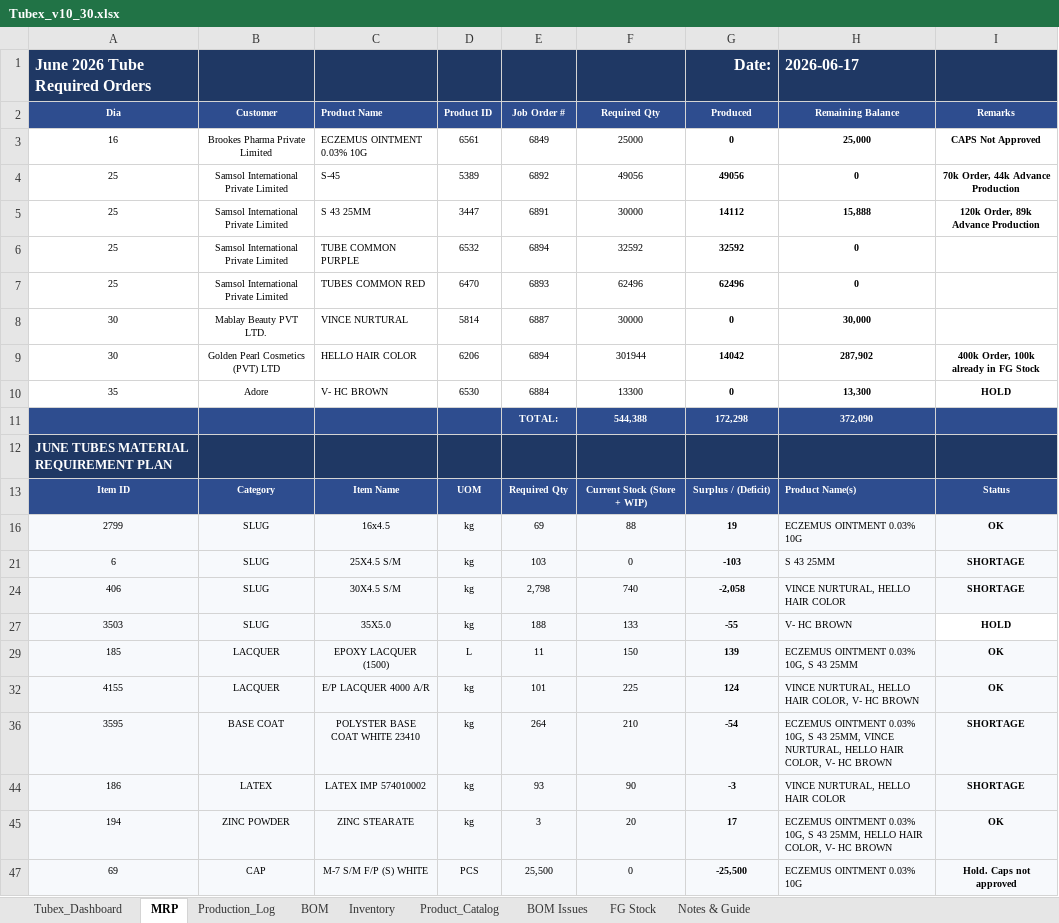
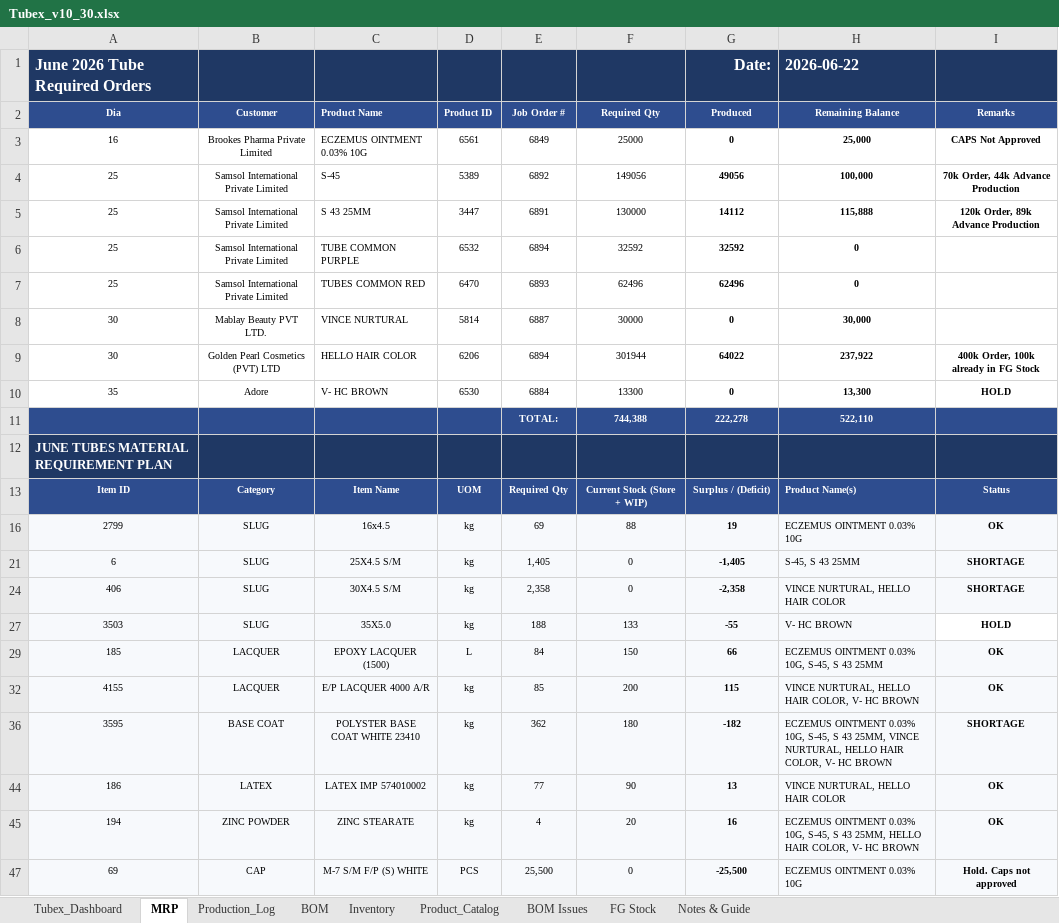
Before and after one commit to ckndr/alpha-containers, an Excel workbook: Tubex_v10_30.xlsx, sheet MRP, drawn as a sheet; only a part is shown; values as stored, in another font and other column widths than the file's, no borders; conditional formats not drawn; removed rows and columns are numbered as before the commit, all else as after; the diff covers the shown part only; the diff names each change by its address in the sheet, - before the commit and + after, or states it on an @@ line.

```diff
--- a/Tubex_v10_30.xlsx (sheet MRP)
+++ b/Tubex_v10_30.xlsx (sheet MRP)
-H1: 2026-06-17
+H1: 2026-06-22
-F4: 49056
+F4: 149056
-H4: 0
+H4: 100,000
-F5: 30000
+F5: 130000
-H5: 15,888
+H5: 115,888
-G9: 14042
+G9: 64022
-H9: 287,902
+H9: 237,922
-row 11:  |  |  |  | TOTAL: | 544,388 | 172,298 | 372,090
+row 11:  |  |  |  | TOTAL: | 744,388 | 222,278 | 522,110
-E21: 103
+E21: 1,405
-G21: -103
+G21: -1,405
-H21: S 43 25MM
+H21: S-45, S 43 25MM
-E24: 2,798
+E24: 2,358
-F24: 740
+F24: 0
-G24: -2,058
+G24: -2,358
-E29: 11
+E29: 84
-G29: 139
+G29: 66
-H29: ECZEMUS OINTMENT 0.03% 10G, S 43 25MM
+H29: ECZEMUS OINTMENT 0.03% 10G, S-45, S 43 25MM
-E32: 101
+E32: 85
-F32: 225
+F32: 200
-G32: 124
+G32: 115
-E36: 264
+E36: 362
-F36: 210
+F36: 180
-G36: -54
+G36: -182
-H36: …0.03% 10G, S 43…
+H36: …0.03% 10G, S-45, S 43…
-E44: 93
+E44: 77
-G44: -3
+G44: 13
-I44: SHORTAGE
+I44: OK
-E45: 3
+E45: 4
-G45: 17
+G45: 16
-H45: …0.03% 10G, S 43…
+H45: …0.03% 10G, S-45, S 43…
```
Also changed, not shown: 1 removed row, 30 edited cells and cell formats elsewhere in this sheet, sheet Production_Log, sheet Tubex_Dashboard, sheet FG Stock, sheet Inventory, formulas that keep their value, hidden cells, 3 other files.
